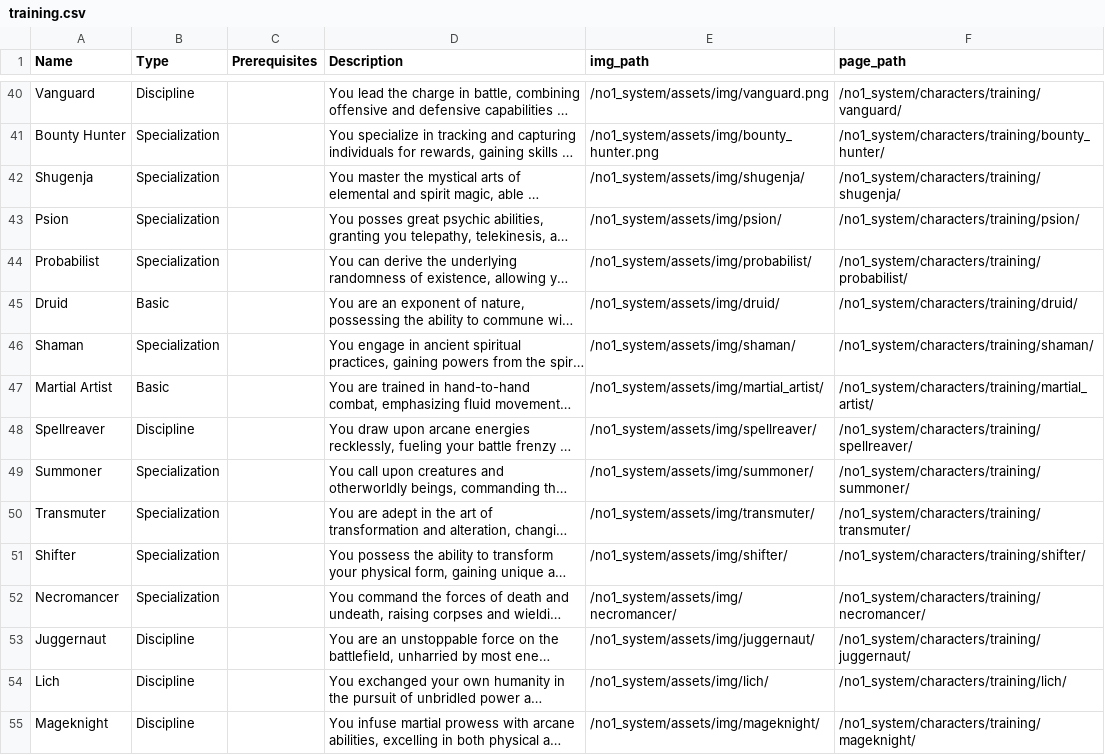
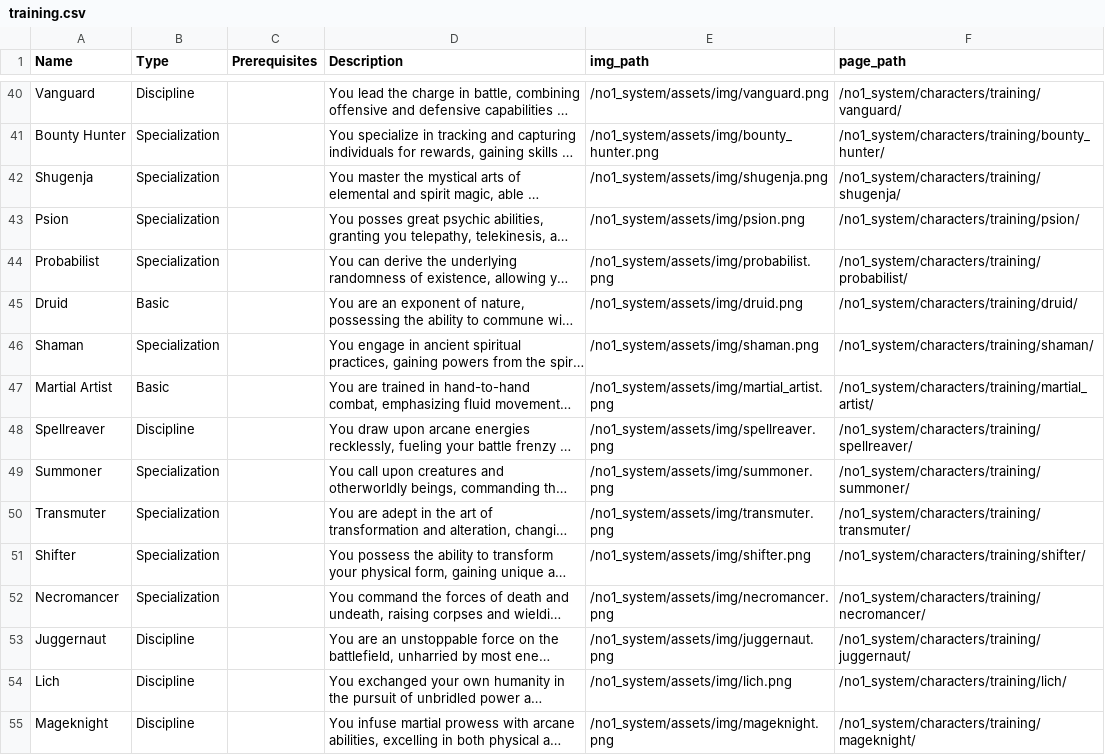
Before and after one commit to donalharrison/no1_system, a CSV file: docs/_data/training.csv, drawn as a sheet; only a part is shown, gaps mark what is left out; long unchanged cells end in …; the diff covers the shown part only; the diff names each change by its address in the sheet, - before the commit and + after, or states it on an @@ line.

Commit message:
upadte .png ext on img paths.

```diff
--- a/docs/_data/training.csv
+++ b/docs/_data/training.csv
-E42 (img_path): /no1_system/assets/img/shugenja/
+E42 (img_path): /no1_system/assets/img/shugenja.png
-E43 (img_path): /no1_system/assets/img/psion/
+E43 (img_path): /no1_system/assets/img/psion.png
-E44 (img_path): /no1_system/assets/img/probabilist/
+E44 (img_path): /no1_system/assets/img/probabilist.png
-E45 (img_path): /no1_system/assets/img/druid/
+E45 (img_path): /no1_system/assets/img/druid.png
-E46 (img_path): /no1_system/assets/img/shaman/
+E46 (img_path): /no1_system/assets/img/shaman.png
-E47 (img_path): /no1_system/assets/img/martial_artist/
+E47 (img_path): /no1_system/assets/img/martial_artist.png
-E48 (img_path): /no1_system/assets/img/spellreaver/
+E48 (img_path): /no1_system/assets/img/spellreaver.png
-E49 (img_path): /no1_system/assets/img/summoner/
+E49 (img_path): /no1_system/assets/img/summoner.png
-E50 (img_path): /no1_system/assets/img/transmuter/
+E50 (img_path): /no1_system/assets/img/transmuter.png
-E51 (img_path): /no1_system/assets/img/shifter/
+E51 (img_path): /no1_system/assets/img/shifter.png
-E52 (img_path): /no1_system/assets/img/necromancer/
+E52 (img_path): /no1_system/assets/img/necromancer.png
-E53 (img_path): /no1_system/assets/img/juggernaut/
+E53 (img_path): /no1_system/assets/img/juggernaut.png
-E54 (img_path): /no1_system/assets/img/lich/
+E54 (img_path): /no1_system/assets/img/lich.png
-E55 (img_path): /no1_system/assets/img/mageknight/
+E55 (img_path): /no1_system/assets/img/mageknight.png
```
Also changed, not shown: 29 edited cells elsewhere in this file.
